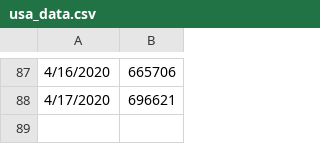
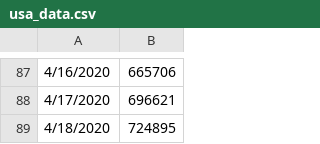
Before and after one commit to krmnino/COVID19_DataTool, a CSV file: usa_data.csv, drawn as a sheet; only a part is shown, gaps mark what is left out; the diff names each change by its address in the sheet, - before the commit and + after, or states it on an @@ line.

Commit message:
updated USA cases Apr19

```diff
--- a/usa_data.csv
+++ b/usa_data.csv
+row 89: 4/18/2020 | 724895
```
